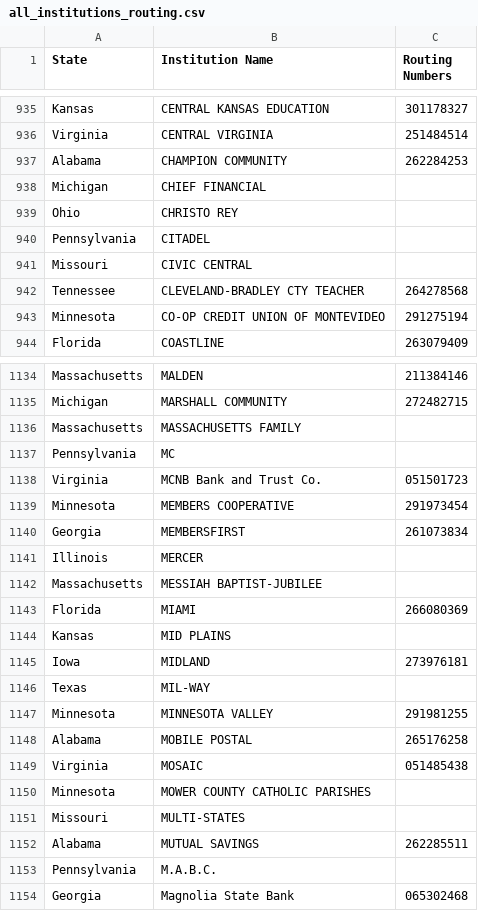
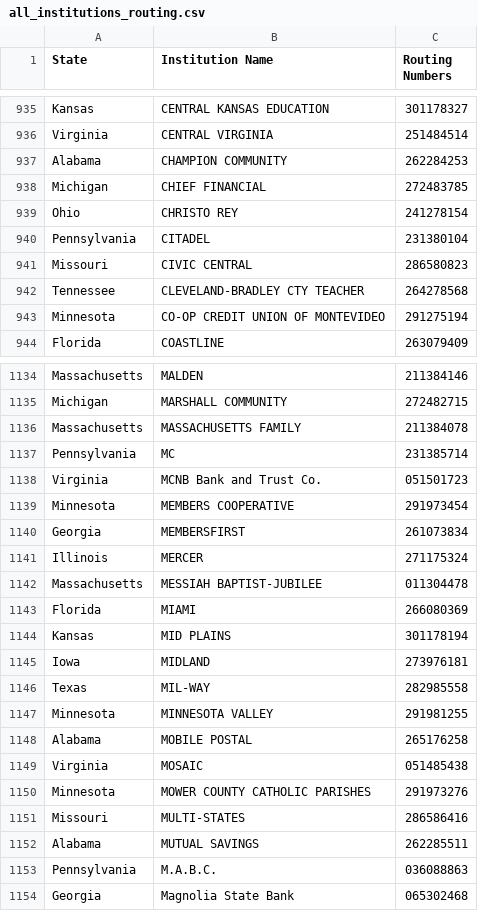
Before and after one commit to linkyj07-art/Claude-CRM, a CSV file: seed/all_institutions_routing.csv, drawn as a sheet; only a part is shown, gaps mark what is left out; the diff covers the shown part only.

```diff
--- a/seed/all_institutions_routing.csv
+++ b/seed/all_institutions_routing.csv
@@ -937,6 +937,6 @@ Virginia,CENTRAL VIRGINIA,251484514
 Alabama,CHAMPION COMMUNITY,262284253
-Michigan,CHIEF FINANCIAL,
-Ohio,CHRISTO REY,
-Pennsylvania,CITADEL,
-Missouri,CIVIC CENTRAL,
+Michigan,CHIEF FINANCIAL,272483785
+Ohio,CHRISTO REY,241278154
+Pennsylvania,CITADEL,231380104
+Missouri,CIVIC CENTRAL,286580823
 Tennessee,CLEVELAND-BRADLEY CTY TEACHER,264278568
@@ -1135,4 +1135,4 @@ Massachusetts,MALDEN,211384146
 Michigan,MARSHALL COMMUNITY,272482715
-Massachusetts,MASSACHUSETTS FAMILY,
-Pennsylvania,MC,
+Massachusetts,MASSACHUSETTS FAMILY,211384078
+Pennsylvania,MC,231385714
 Virginia,MCNB Bank and Trust Co.,051501723
@@ -1140,8 +1140,8 @@ Minnesota,MEMBERS COOPERATIVE,291973454
 Georgia,MEMBERSFIRST,261073834
-Illinois,MERCER,
-Massachusetts,MESSIAH BAPTIST-JUBILEE,
+Illinois,MERCER,271175324
+Massachusetts,MESSIAH BAPTIST-JUBILEE,011304478
 Florida,MIAMI,266080369
-Kansas,MID PLAINS,
+Kansas,MID PLAINS,301178194
 Iowa,MIDLAND,273976181
-Texas,MIL-WAY,
+Texas,MIL-WAY,282985558
 Minnesota,MINNESOTA VALLEY,291981255
@@ -1149,6 +1149,6 @@ Alabama,MOBILE POSTAL,265176258
 Virginia,MOSAIC,051485438
-Minnesota,MOWER COUNTY CATHOLIC PARISHES,
-Missouri,MULTI-STATES,
+Minnesota,MOWER COUNTY CATHOLIC PARISHES,291973276
+Missouri,MULTI-STATES,286586416
 Alabama,MUTUAL SAVINGS,262285511
-Pennsylvania,M.A.B.C.,
+Pennsylvania,M.A.B.C.,036088863
 Georgia,Magnolia State Bank,065302468
```
Also changed, not shown: 67 edited cells elsewhere in this file.
